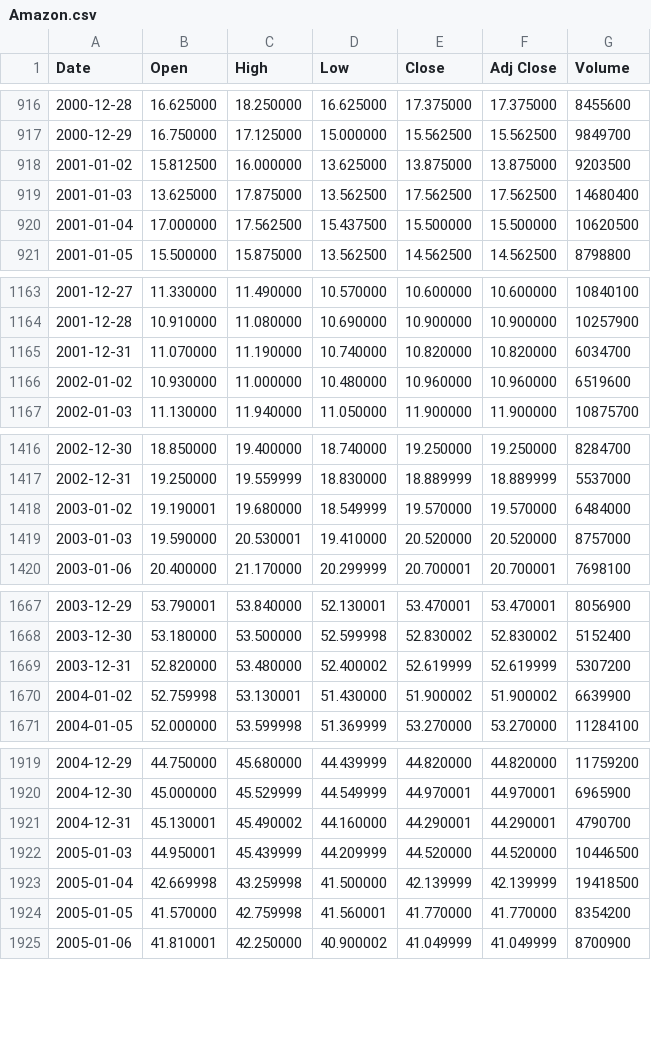
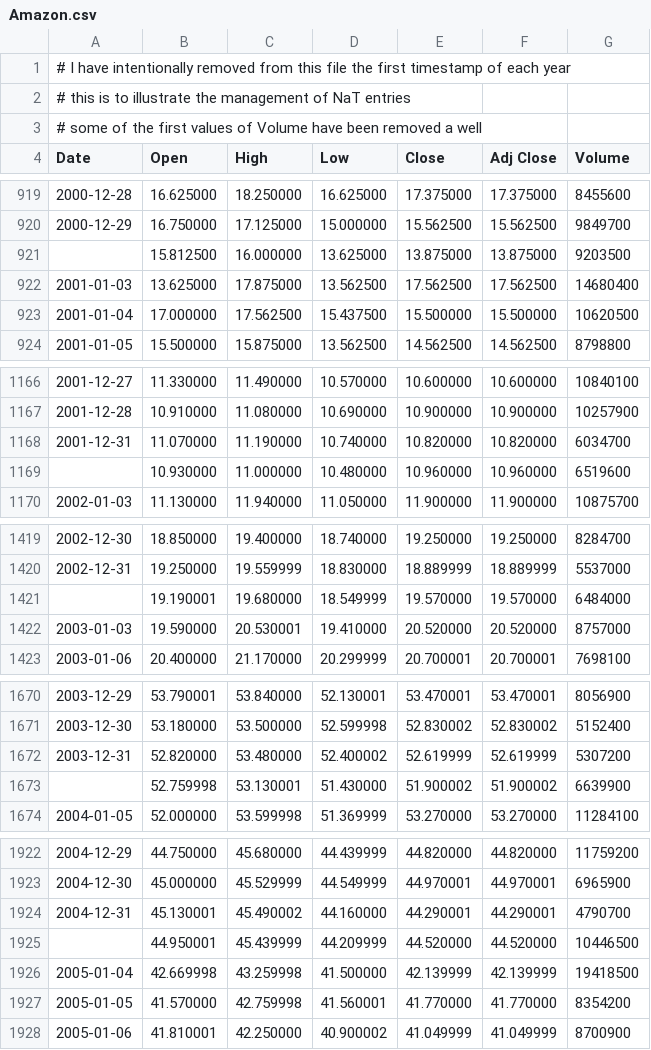
Before and after one commit to ue12-p22/python-numerique, a CSV file: notebooks/Amazon.csv, drawn as a sheet; only a part is shown, gaps mark what is left out; the diff covers the shown part only.

```diff
--- a/notebooks/Amazon.csv
+++ b/notebooks/Amazon.csv
@@ -1 +1,4 @@
+# I have intentionally removed from this file the first timestamp of each year
+# this is to illustrate the management of NaT entries
+# some of the first values of Volume have been removed a well
 Date,Open,High,Low,Close,Adj Close,Volume
@@ -917,3 +920,3 @@ Date,Open,High,Low,Close,Adj Close,Volume
 2000-12-29,16.750000,17.125000,15.000000,15.562500,15.562500,9849700
-2001-01-02,15.812500,16.000000,13.625000,13.875000,13.875000,9203500
+,15.812500,16.000000,13.625000,13.875000,13.875000,9203500
 2001-01-03,13.625000,17.875000,13.562500,17.562500,17.562500,14680400
@@ -1165,3 +1168,3 @@ Date,Open,High,Low,Close,Adj Close,Volume
 2001-12-31,11.070000,11.190000,10.740000,10.820000,10.820000,6034700
-2002-01-02,10.930000,11.000000,10.480000,10.960000,10.960000,6519600
+,10.930000,11.000000,10.480000,10.960000,10.960000,6519600
 2002-01-03,11.130000,11.940000,11.050000,11.900000,11.900000,10875700
@@ -1417,3 +1420,3 @@ Date,Open,High,Low,Close,Adj Close,Volume
 2002-12-31,19.250000,19.559999,18.830000,18.889999,18.889999,5537000
-2003-01-02,19.190001,19.680000,18.549999,19.570000,19.570000,6484000
+,19.190001,19.680000,18.549999,19.570000,19.570000,6484000
 2003-01-03,19.590000,20.530001,19.410000,20.520000,20.520000,8757000
@@ -1669,3 +1672,3 @@ Date,Open,High,Low,Close,Adj Close,Volume
 2003-12-31,52.820000,53.480000,52.400002,52.619999,52.619999,5307200
-2004-01-02,52.759998,53.130001,51.430000,51.900002,51.900002,6639900
+,52.759998,53.130001,51.430000,51.900002,51.900002,6639900
 2004-01-05,52.000000,53.599998,51.369999,53.270000,53.270000,11284100
@@ -1921,3 +1924,3 @@ Date,Open,High,Low,Close,Adj Close,Volume
 2004-12-31,45.130001,45.490002,44.160000,44.290001,44.290001,4790700
-2005-01-03,44.950001,45.439999,44.209999,44.520000,44.520000,10446500
+,44.950001,45.439999,44.209999,44.520000,44.520000,10446500
 2005-01-04,42.669998,43.259998,41.500000,42.139999,42.139999,19418500
```
Also changed, not shown: 27 edited cells elsewhere in this file, 6 other files.
